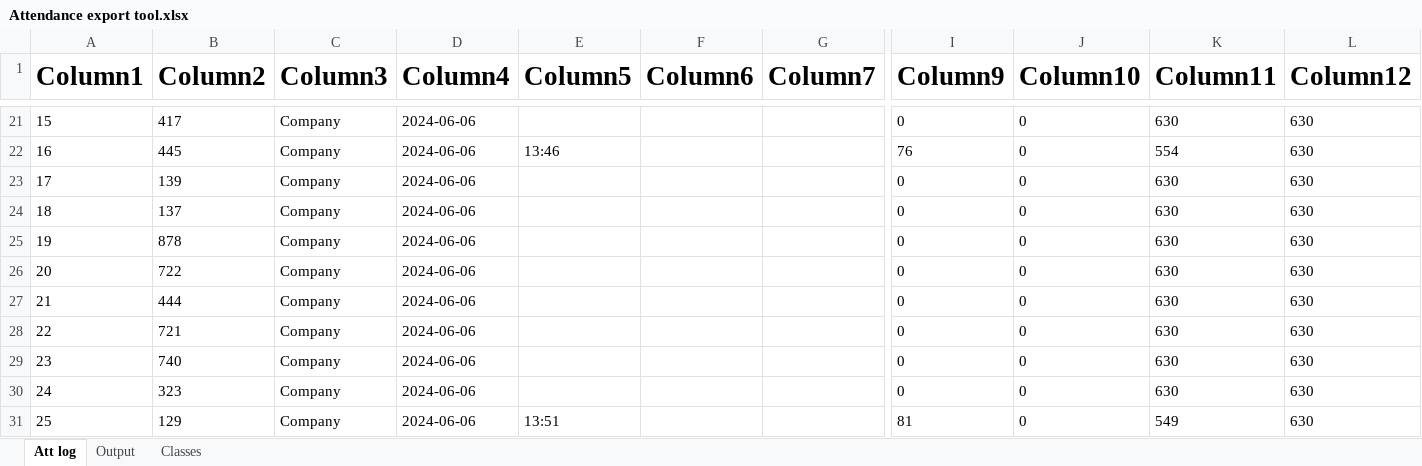
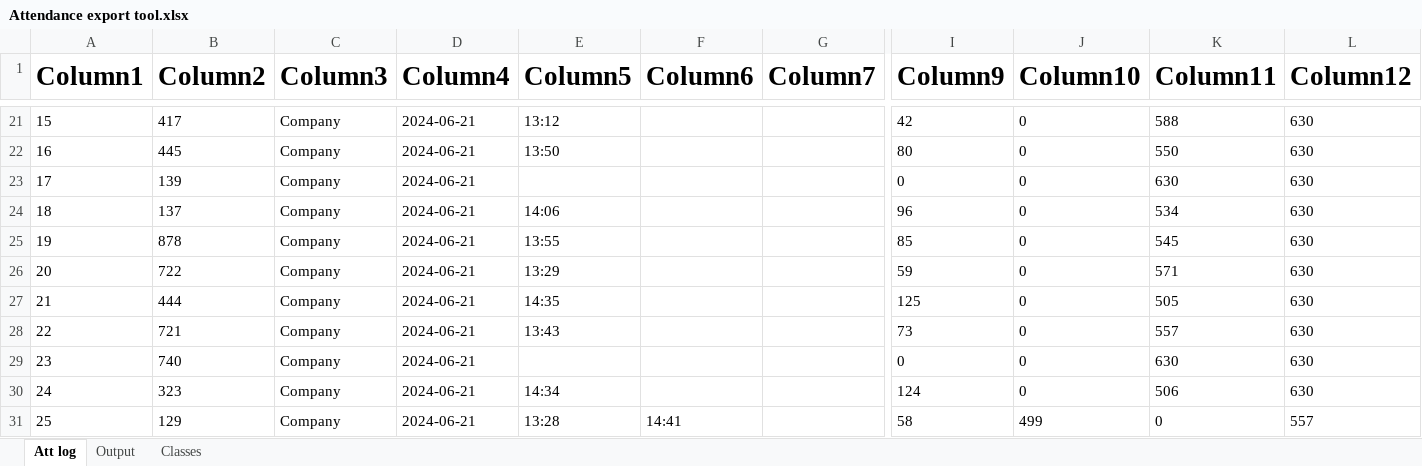
Before and after one commit to KyrillosMorgan/preparatory, an Excel workbook: Tools/Attendance export tool.xlsx, sheet Att log, drawn as a sheet; only a part is shown, gaps mark what is left out; values as stored, in another font and other column widths than the file's, no borders; table styles not drawn; the diff covers the shown part only; the diff names each change by its address in the sheet, - before the commit and + after, or states it on an @@ line.

```diff
--- a/Tools/Attendance export tool.xlsx (sheet Att log)
+++ b/Tools/Attendance export tool.xlsx (sheet Att log)
-D21:D31 (Column4): 2024-06-06
+D21:D31 (Column4): 2024-06-21
-E21 (Column5): (empty)
+E21 (Column5): 13:12
-I21 (Column9): 0
+I21 (Column9): 42
-K21 (Column11): 630
+K21 (Column11): 588
-E22 (Column5): 13:46
+E22 (Column5): 13:50
-I22 (Column9): 76
+I22 (Column9): 80
-K22 (Column11): 554
+K22 (Column11): 550
-E24 (Column5): (empty)
+E24 (Column5): 14:06
-I24 (Column9): 0
+I24 (Column9): 96
-K24 (Column11): 630
+K24 (Column11): 534
-E25 (Column5): (empty)
+E25 (Column5): 13:55
-I25 (Column9): 0
+I25 (Column9): 85
-K25 (Column11): 630
+K25 (Column11): 545
-E26 (Column5): (empty)
+E26 (Column5): 13:29
-I26 (Column9): 0
+I26 (Column9): 59
-K26 (Column11): 630
+K26 (Column11): 571
-E27 (Column5): (empty)
+E27 (Column5): 14:35
-I27 (Column9): 0
+I27 (Column9): 125
-K27 (Column11): 630
+K27 (Column11): 505
-E28 (Column5): (empty)
+E28 (Column5): 13:43
-I28 (Column9): 0
+I28 (Column9): 73
-K28 (Column11): 630
+K28 (Column11): 557
-E30 (Column5): (empty)
+E30 (Column5): 14:34
-I30 (Column9): 0
+I30 (Column9): 124
-K30 (Column11): 630
+K30 (Column11): 506
-E31 (Column5): 13:51
+E31 (Column5): 13:28
-F31 (Column6): (empty)
+F31 (Column6): 14:41
-I31 (Column9): 81
+I31 (Column9): 58
-J31 (Column10): 0
+J31 (Column10): 499
-K31 (Column11): 549
+K31 (Column11): 0
-L31 (Column12): 630
+L31 (Column12): 557
```
Also changed, not shown: 1 added row and 360 edited cells elsewhere in this sheet, sheet Output, formulas that keep their value, Tools/Find Data for list tool.xlsx, 3 other files.
